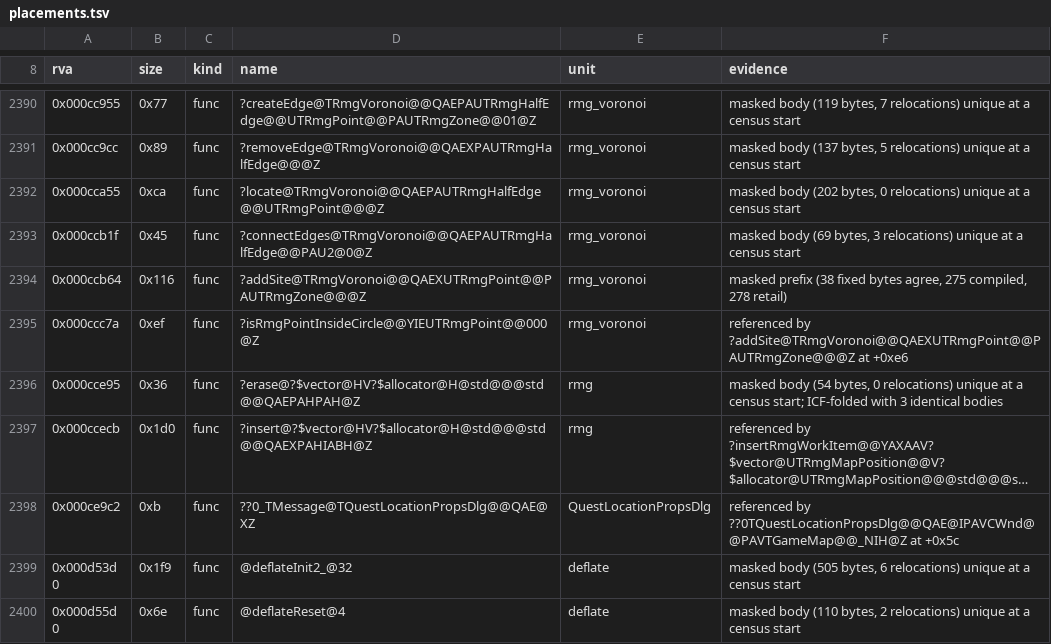
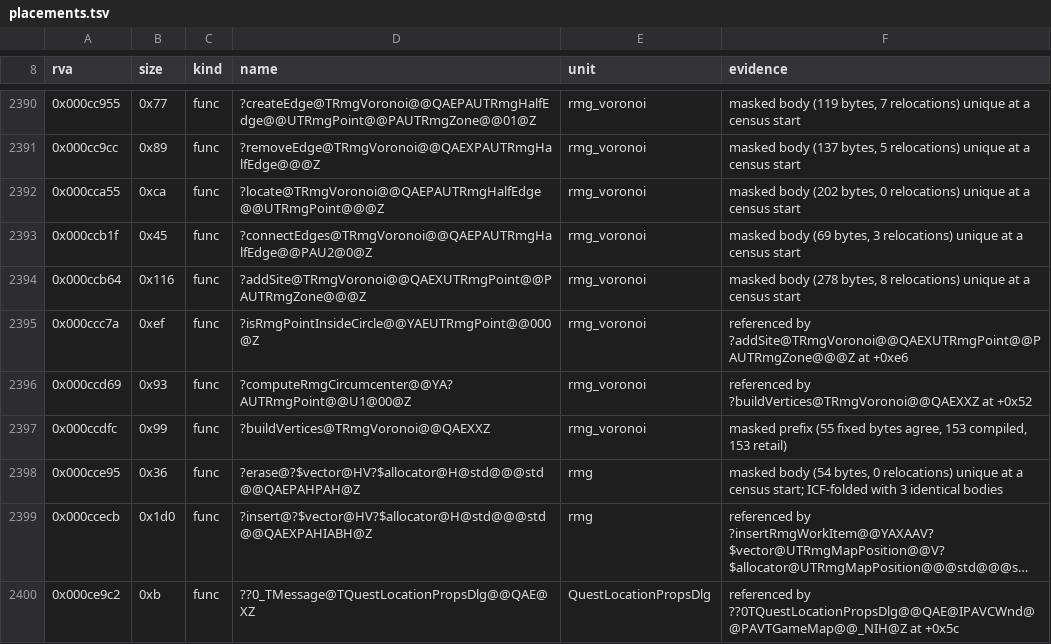
Before and after one commit to Simontwice/homm3-decomp, a TSV file: config/retail/h3maped/placements.tsv, drawn as a sheet; only a part is shown, gaps mark what is left out; the shorter side is filled out with more unchanged rows; long unchanged cells end in ….

```diff
--- a/config/retail/h3maped/placements.tsv
+++ b/config/retail/h3maped/placements.tsv
@@ -2393,4 +2393,6 @@ rva	size	kind	name	unit	evidence
 0x000ccb1f	0x45	func	?connectEdges@TRmgVoronoi@@QAEPAUTRmgHalfEdge@@PAU2@0@Z	rmg_voronoi	masked body (69 bytes, 3 relocations) unique at a census start
-0x000ccb64	0x116	func	?addSite@TRmgVoronoi@@QAEXUTRmgPoint@@PAUTRmgZone@@@Z	rmg_voronoi	masked prefix (38 fixed bytes agree, 275 compiled, 278 retail)
-0x000ccc7a	0xef	func	?isRmgPointInsideCircle@@YIEUTRmgPoint@@000@Z	rmg_voronoi	referenced by ?addSite@TRmgVoronoi@@QAEXUTRmgPoint@@PAUTRmgZone@@@Z at +0xe6
+0x000ccb64	0x116	func	?addSite@TRmgVoronoi@@QAEXUTRmgPoint@@PAUTRmgZone@@@Z	rmg_voronoi	masked body (278 bytes, 8 relocations) unique at a census start
+0x000ccc7a	0xef	func	?isRmgPointInsideCircle@@YAEUTRmgPoint@@000@Z	rmg_voronoi	referenced by ?addSite@TRmgVoronoi@@QAEXUTRmgPoint@@PAUTRmgZone@@@Z at +0xe6
+0x000ccd69	0x93	func	?computeRmgCircumcenter@@YA?AUTRmgPoint@@U1@00@Z	rmg_voronoi	referenced by ?buildVertices@TRmgVoronoi@@QAEXXZ at +0x52
+0x000ccdfc	0x99	func	?buildVertices@TRmgVoronoi@@QAEXXZ	rmg_voronoi	masked prefix (55 fixed bytes agree, 153 compiled, 153 retail)
 0x000cce95	0x36	func	?erase@?$vector@HV?$allocator@H@std@@@std@@QAEPAHPAH@Z	rmg	masked body (54 bytes, 0 relocations) unique at a census start; ICF-folded with 3 identical bodies
```
Also changed, not shown: 2 other files.
